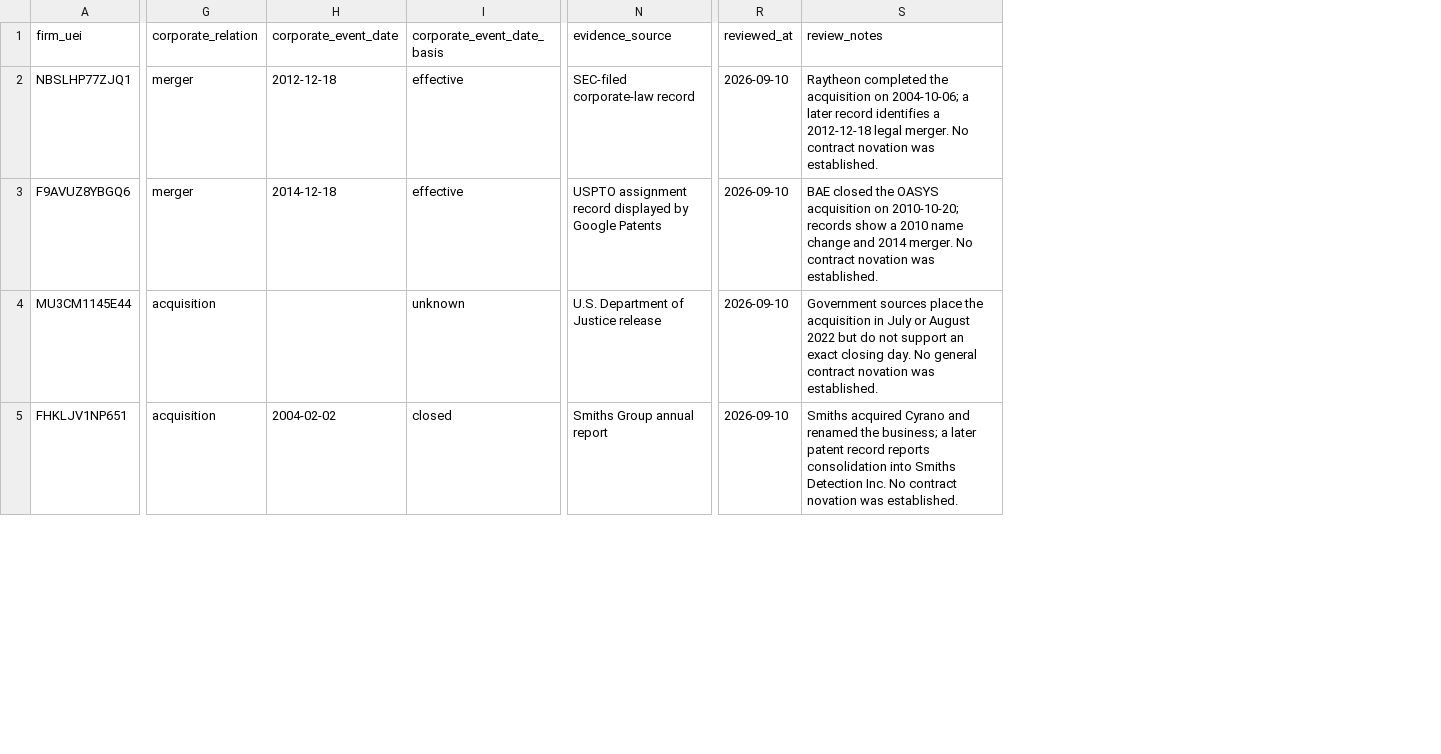
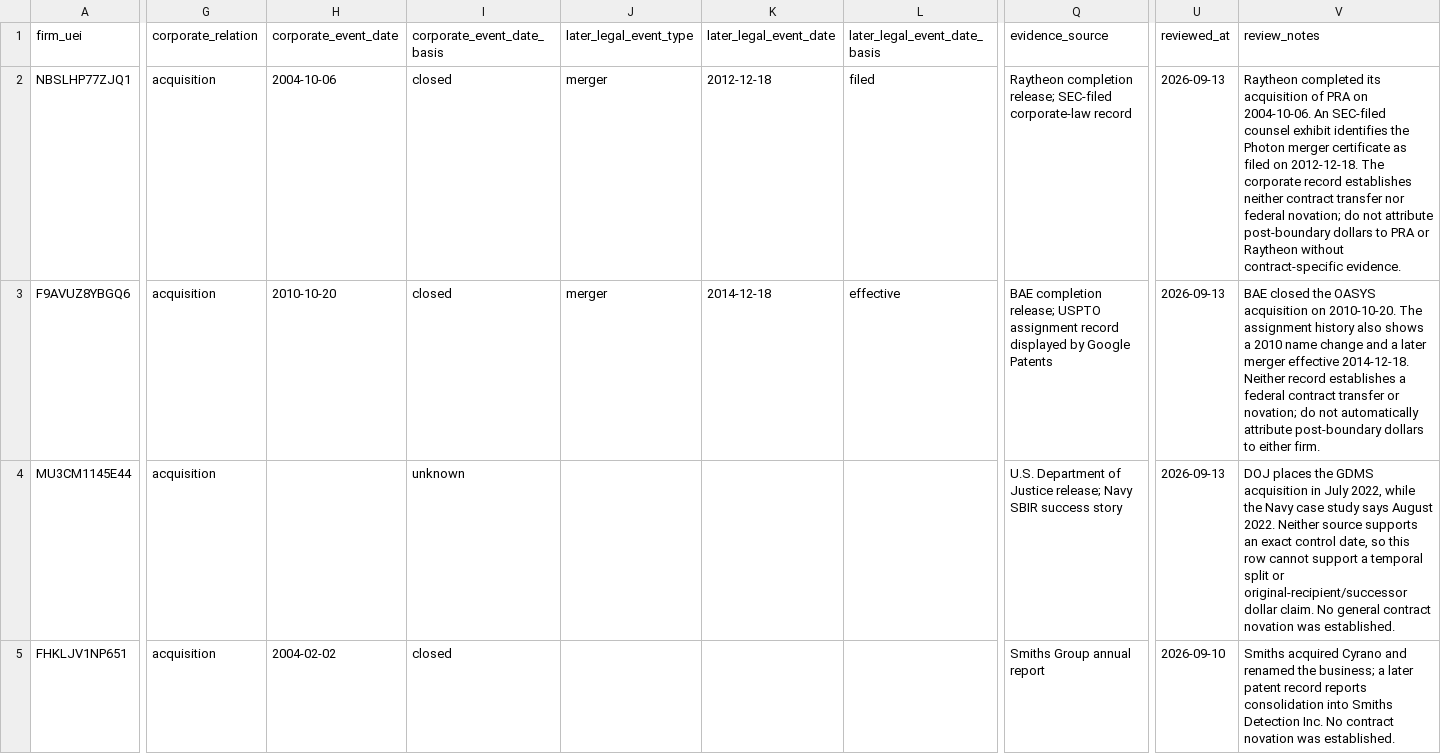
Before and after one commit to hollomancer/sbir-analytics, a CSV file: data/reference/defense_critical_naics_identity_crosswalk.csv, drawn as a sheet; only a part is shown, gaps mark what is left out; addresses are those after the commit; the diff covers the shown part only; the diff names each change by its address in the sheet, - before the commit and + after, or states it on an @@ line.

Commit message:
fix(research): address defense-critical study review blockers

```diff
--- a/data/reference/defense_critical_naics_identity_crosswalk.csv
+++ b/data/reference/defense_critical_naics_identity_crosswalk.csv
+column J (later_legal_event_type), rows 2-3: merger | merger
+column K (later_legal_event_date), rows 2-3: 2012-12-18 | 2014-12-18
+column L (later_legal_event_date_basis), rows 2-3: filed | effective
-G2:G3 (corporate_relation): merger
+G2:G3 (corporate_relation): acquisition
-H2 (corporate_event_date): 2012-12-18
+H2 (corporate_event_date): 2004-10-06
-I2:I3 (corporate_event_date_basis): effective
+I2:I3 (corporate_event_date_basis): closed
-Q2 (evidence_source): SEC-filed corporate-law record
+Q2 (evidence_source): Raytheon completion release; SEC-filed corporate-law record
-U2:U4 (reviewed_at): 2026-09-10
+U2:U4 (reviewed_at): 2026-09-13
-V2 (review_notes): Raytheon completed the acquisition on 2004-10-06; a later record identifies a 2012-12-18 legal merger. No contract novation was established.
+V2 (review_notes): Raytheon completed its acquisition of PRA on 2004-10-06. An SEC-filed counsel exhibit identifies the Photon merger certificate as filed on 2012-12-18. The corporate record establishes neither contract transfer nor federal novation; do not attribute post-boundary dollars to PRA or Raytheon without contract-specific evidence.
-H3 (corporate_event_date): 2014-12-18
+H3 (corporate_event_date): 2010-10-20
-Q3 (evidence_source): USPTO assignment…
+Q3 (evidence_source): BAE completion release; USPTO assignment…
-V3 (review_notes): …acquisition on 2010-10-20; records show a 2010 name change and 2014 merger. No contract novation was established.
+V3 (review_notes): …acquisition on 2010-10-20. The assignment history also shows a 2010 name change and a later merger effective 2014-12-18. Neither record establishes a federal contract transfer or novation; do not automatically attribute post-boundary dollars to either firm.
-Q4 (evidence_source): …of Justice release
+Q4 (evidence_source): …of Justice release; Navy SBIR success story
-V4 (review_notes): Government sources place the acquisition in July or August 2022 but do not support an exact closing day. No general…
+V4 (review_notes): DOJ places the GDMS acquisition in July 2022, while the Navy case study says August 2022. Neither source supports an exact control date, so this row cannot support a temporal split or original-recipient/successor dollar claim. No general…
```
Also changed, not shown: 47 edited cells elsewhere in this file, 3 other files.
